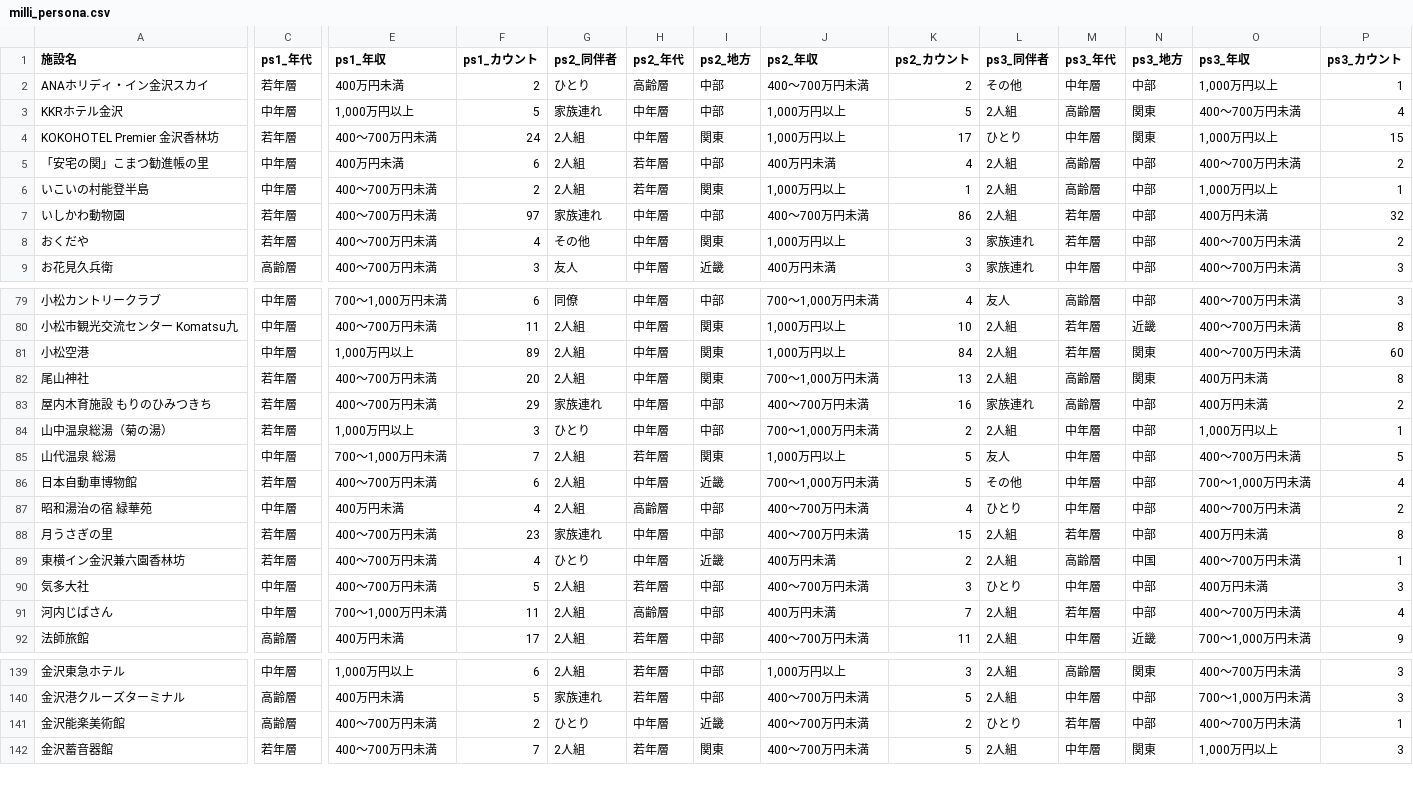
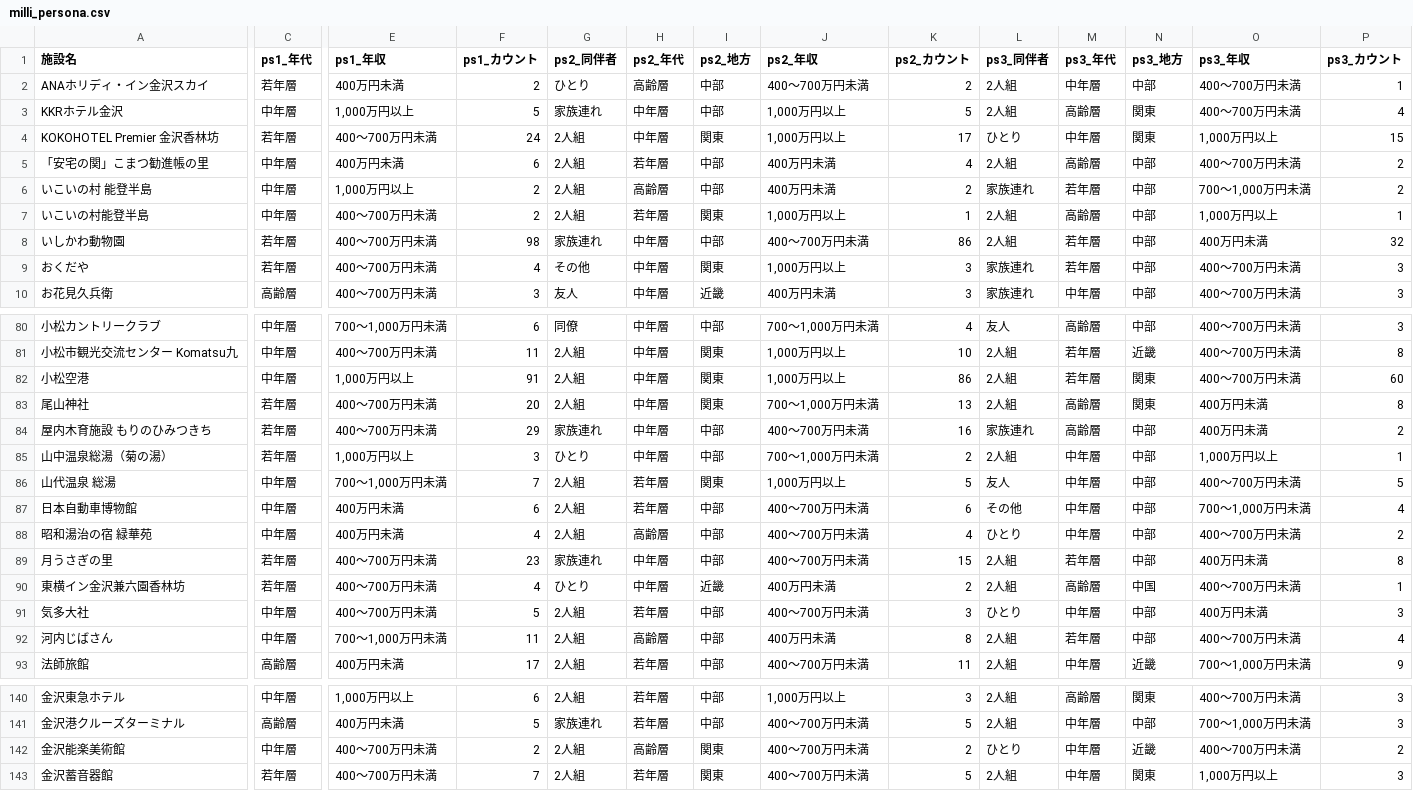
Before and after one commit to BeeB-C4N/tifo, a CSV file: ishikawa/milli_persona.csv, drawn as a sheet; only a part is shown, gaps mark what is left out; addresses are those after the commit; rows hold the shown columns only; the diff covers the shown part only; the diff names each change by its address in the sheet, - before the commit and + after, or states it on an @@ line.

```diff
--- a/ishikawa/milli_persona.csv
+++ b/ishikawa/milli_persona.csv
-L2 (ps3_同伴者): その他
+L2 (ps3_同伴者): 2人組
-O2 (ps3_年収): 1,000万円以上
+O2 (ps3_年収): 400～700万円未満
+row 6: いこいの村 能登半島 | 中年層 | 1,000万円以上 | 2 | 2人組 | 高齢層 | 中部 | 400万円未満 | 2 | 家族連れ | 若年層 | 中部 | 700～1,000万円未満 | 2
-F8 (ps1_カウント): 97
+F8 (ps1_カウント): 98
-P9 (ps3_カウント): 2
+P9 (ps3_カウント): 3
-F82 (ps1_カウント): 89
+F82 (ps1_カウント): 91
-K82 (ps2_カウント): 84
+K82 (ps2_カウント): 86
-C87 (ps1_年代): 若年層
+C87 (ps1_年代): 中年層
-E87 (ps1_年収): 400～700万円未満
+E87 (ps1_年収): 400万円未満
-H87 (ps2_年代): 中年層
+H87 (ps2_年代): 若年層
-I87 (ps2_地方): 近畿
+I87 (ps2_地方): 中部
-J87 (ps2_年収): 700～1,000万円未満
+J87 (ps2_年収): 400～700万円未満
-K87 (ps2_カウント): 5
+K87 (ps2_カウント): 6
-K92 (ps2_カウント): 7
+K92 (ps2_カウント): 8
-C142 (ps1_年代): 高齢層
+C142 (ps1_年代): 中年層
-G142 (ps2_同伴者): ひとり
+G142 (ps2_同伴者): 2人組
-H142 (ps2_年代): 中年層
+H142 (ps2_年代): 高齢層
-I142 (ps2_地方): 近畿
+I142 (ps2_地方): 関東
-M142 (ps3_年代): 若年層
+M142 (ps3_年代): 中年層
-N142 (ps3_地方): 中部
+N142 (ps3_地方): 近畿
-P142 (ps3_カウント): 1
+P142 (ps3_カウント): 2
```
Also changed, not shown: 9 edited cells elsewhere in this file, ishikawa/milli_score.csv.
